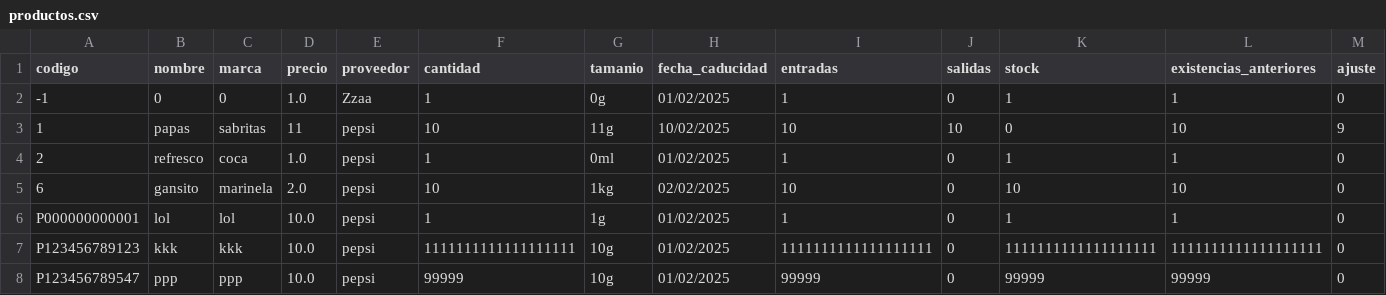
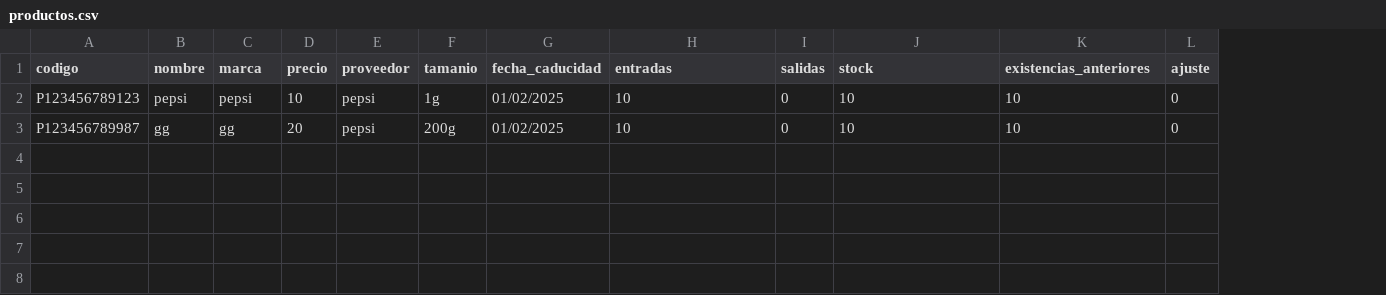
Before and after one commit to DeniamAlarcon/Tienda-convenencia, a CSV file: Main/Archivos/Archivos_productos/productos.csv, drawn as a sheet; removed rows and columns are numbered as before the commit, all else as after; the diff names each change by its address in the sheet, - before the commit and + after, or states it on an @@ line.

```diff
--- a/Main/Archivos/Archivos_productos/productos.csv
+++ b/Main/Archivos/Archivos_productos/productos.csv
-column F (cantidad), row 7: 1111111111111111111
-row 2: -1 | 0 | 0 | 1.0 | Zzaa | 1 | 0g | 01/02/2025 | 1 | 0 | 1 | 1 | 0
-row 3: 1 | papas | sabritas | 11 | pepsi | 10 | 11g | 10/02/2025 | 10 | 10 | 0 | 10 | 9
-row 4: 2 | refresco | coca | 1.0 | pepsi | 1 | 0ml | 01/02/2025 | 1 | 0 | 1 | 1 | 0
-row 5: 6 | gansito | marinela | 2.0 | pepsi | 10 | 1kg | 02/02/2025 | 10 | 0 | 10 | 10 | 0
-row 6: P000000000001 | lol | lol | 10.0 | pepsi | 1 | 1g | 01/02/2025 | 1 | 0 | 1 | 1 | 0
-B2 (nombre): kkk
+B2 (nombre): pepsi
-C2 (marca): kkk
+C2 (marca): pepsi
-D2 (precio): 10.0
+D2 (precio): 10
-F2 (tamanio): 10g
+F2 (tamanio): 1g
-H2 (entradas): 1111111111111111111
+H2 (entradas): 10
-J2 (stock): 1111111111111111111
+J2 (stock): 10
-K2 (existencias_anteriores): 1111111111111111111
+K2 (existencias_anteriores): 10
-row 8: P123456789547 | ppp | ppp | 10.0 | pepsi | 99999 | 10g | 01/02/2025 | 99999 | 0 | 99999 | 99999 | 0
+row 3: P123456789987 | gg | gg | 20 | pepsi | 200g | 01/02/2025 | 10 | 0 | 10 | 10 | 0
```
Also changed, not shown: Main/Archivos/Archivos_ventas/ventas_historial.csv, 12 other files.
